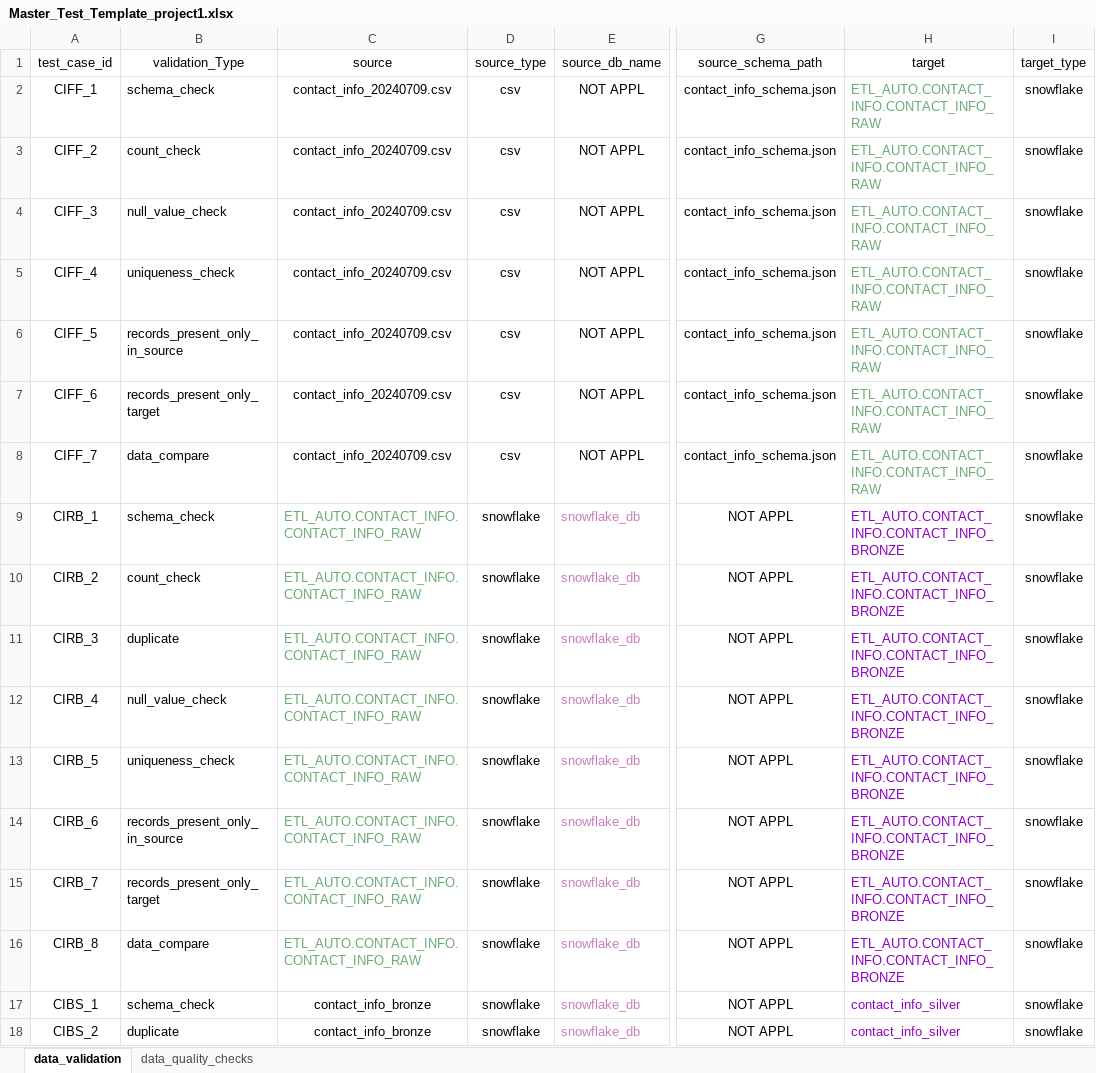
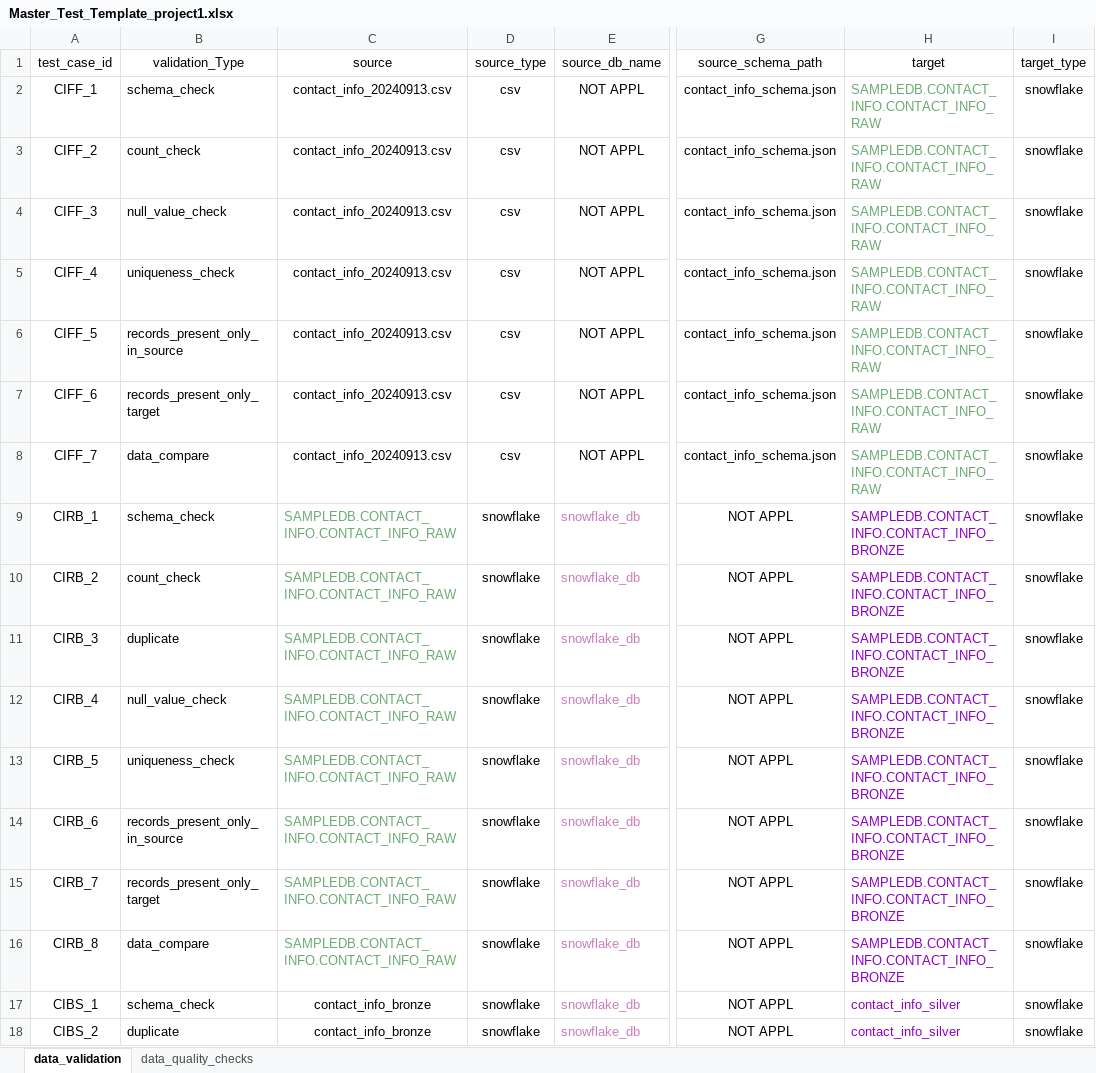
Before and after one commit to ksreenivasulu443/april_automation_framework, an Excel workbook: config/Master_Test_Template_project1.xlsx, sheet data_validation, drawn as a sheet; only a part is shown, gaps mark what is left out; values as stored, in another font and other column widths than the file's, no borders; the diff names each change by its address in the sheet, - before the commit and + after, or states it on an @@ line.

```diff
--- a/config/Master_Test_Template_project1.xlsx (sheet data_validation)
+++ b/config/Master_Test_Template_project1.xlsx (sheet data_validation)
-C2:C8 (source): contact_info_20240709.csv
+C2:C8 (source): contact_info_20240913.csv
-H2:H8 (target): ETL_AUTO.CONTACT_INFO.CONTACT_INFO_RAW
+H2:H8 (target): SAMPLEDB.CONTACT_INFO.CONTACT_INFO_RAW
-C9:C16 (source): ETL_AUTO.CONTACT_INFO.CONTACT_INFO_RAW
+C9:C16 (source): SAMPLEDB.CONTACT_INFO.CONTACT_INFO_RAW
-H9:H16 (target): ETL_AUTO.CONTACT_INFO.CONTACT_INFO_BRONZE
+H9:H16 (target): SAMPLEDB.CONTACT_INFO.CONTACT_INFO_BRONZE
```
Also changed, not shown: 10 other files.
